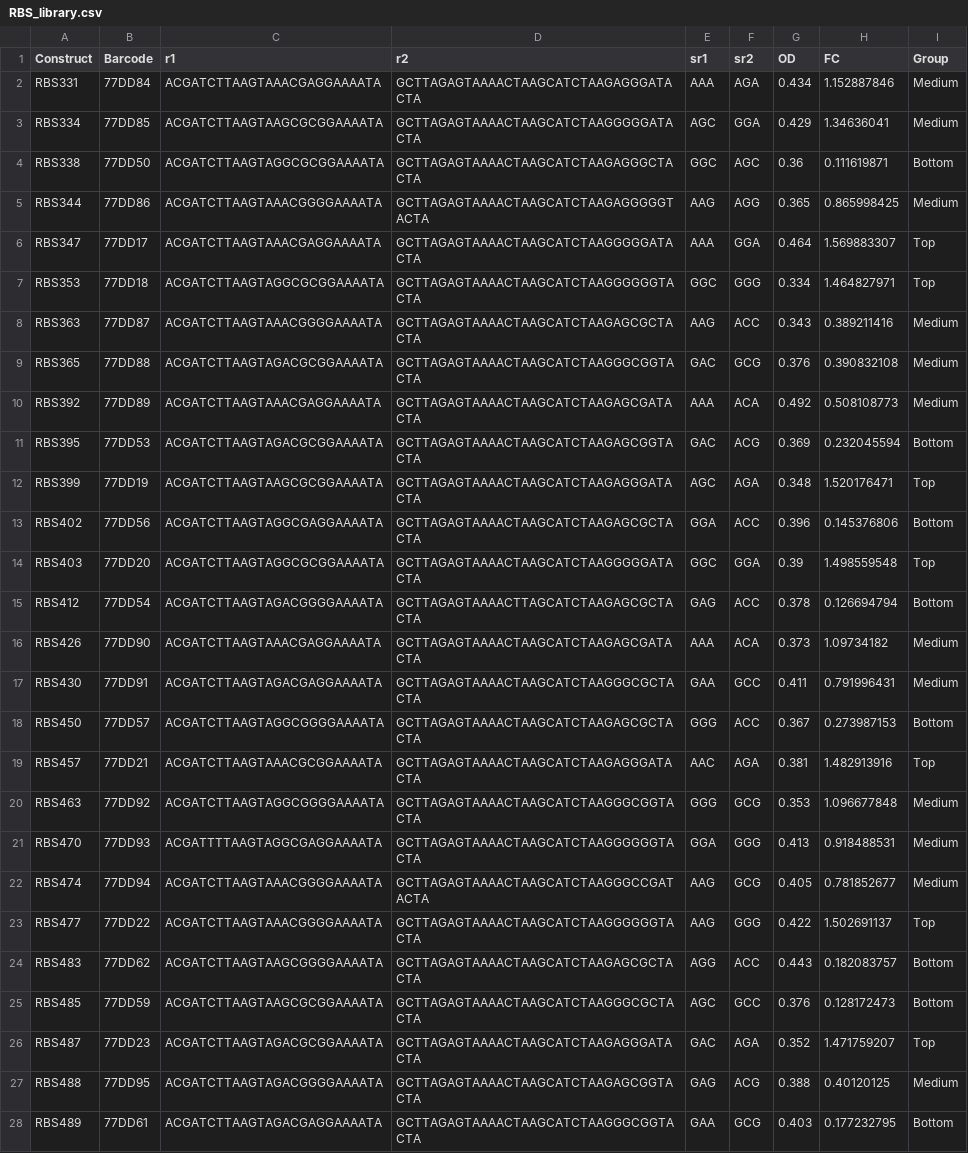
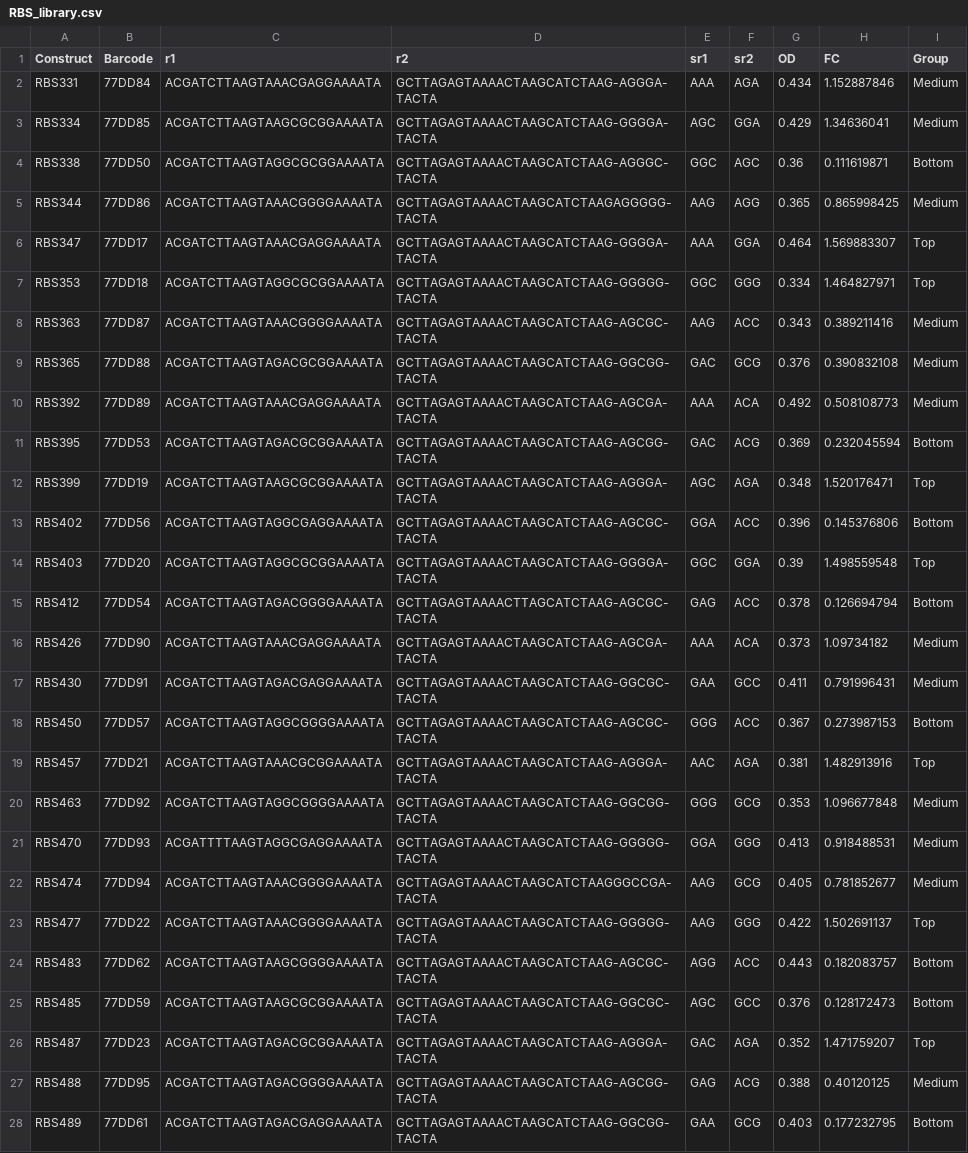
Before and after one commit to genegeniebio/genegenie-learn, a CSV file: sbclearn/rbs/RBS_library.csv, drawn as a sheet; only a part is shown; the diff covers the shown part only; the diff names each change by its address in the sheet, - before the commit and + after, or states it on an @@ line.

Commit message:
Updated RBS learn methods and data.

```diff
--- a/sbclearn/rbs/RBS_library.csv
+++ b/sbclearn/rbs/RBS_library.csv
-D2 (r2): GCTTAGAGTAAAACTAAGCATCTAAGAGGGATACTA
+D2 (r2): GCTTAGAGTAAAACTAAGCATCTAAG-AGGGA-TACTA
-D3 (r2): GCTTAGAGTAAAACTAAGCATCTAAGGGGGATACTA
+D3 (r2): GCTTAGAGTAAAACTAAGCATCTAAG-GGGGA-TACTA
-D4 (r2): GCTTAGAGTAAAACTAAGCATCTAAGAGGGCTACTA
+D4 (r2): GCTTAGAGTAAAACTAAGCATCTAAG-AGGGC-TACTA
-D5 (r2): GCTTAGAGTAAAACTAAGCATCTAAGAGGGGGTACTA
+D5 (r2): GCTTAGAGTAAAACTAAGCATCTAAGAGGGGG-TACTA
-D6 (r2): GCTTAGAGTAAAACTAAGCATCTAAGGGGGATACTA
+D6 (r2): GCTTAGAGTAAAACTAAGCATCTAAG-GGGGA-TACTA
-D7 (r2): GCTTAGAGTAAAACTAAGCATCTAAGGGGGGTACTA
+D7 (r2): GCTTAGAGTAAAACTAAGCATCTAAG-GGGGG-TACTA
-D8 (r2): GCTTAGAGTAAAACTAAGCATCTAAGAGCGCTACTA
+D8 (r2): GCTTAGAGTAAAACTAAGCATCTAAG-AGCGC-TACTA
-D9 (r2): GCTTAGAGTAAAACTAAGCATCTAAGGGCGGTACTA
+D9 (r2): GCTTAGAGTAAAACTAAGCATCTAAG-GGCGG-TACTA
-D10 (r2): GCTTAGAGTAAAACTAAGCATCTAAGAGCGATACTA
+D10 (r2): GCTTAGAGTAAAACTAAGCATCTAAG-AGCGA-TACTA
-D11 (r2): GCTTAGAGTAAAACTAAGCATCTAAGAGCGGTACTA
+D11 (r2): GCTTAGAGTAAAACTAAGCATCTAAG-AGCGG-TACTA
-D12 (r2): GCTTAGAGTAAAACTAAGCATCTAAGAGGGATACTA
+D12 (r2): GCTTAGAGTAAAACTAAGCATCTAAG-AGGGA-TACTA
-D13 (r2): GCTTAGAGTAAAACTAAGCATCTAAGAGCGCTACTA
+D13 (r2): GCTTAGAGTAAAACTAAGCATCTAAG-AGCGC-TACTA
-D14 (r2): GCTTAGAGTAAAACTAAGCATCTAAGGGGGATACTA
+D14 (r2): GCTTAGAGTAAAACTAAGCATCTAAG-GGGGA-TACTA
-D15 (r2): GCTTAGAGTAAAACTTAGCATCTAAGAGCGCTACTA
+D15 (r2): GCTTAGAGTAAAACTTAGCATCTAAG-AGCGC-TACTA
-D16 (r2): GCTTAGAGTAAAACTAAGCATCTAAGAGCGATACTA
+D16 (r2): GCTTAGAGTAAAACTAAGCATCTAAG-AGCGA-TACTA
-D17 (r2): GCTTAGAGTAAAACTAAGCATCTAAGGGCGCTACTA
+D17 (r2): GCTTAGAGTAAAACTAAGCATCTAAG-GGCGC-TACTA
-D18 (r2): GCTTAGAGTAAAACTAAGCATCTAAGAGCGCTACTA
+D18 (r2): GCTTAGAGTAAAACTAAGCATCTAAG-AGCGC-TACTA
-D19 (r2): GCTTAGAGTAAAACTAAGCATCTAAGAGGGATACTA
+D19 (r2): GCTTAGAGTAAAACTAAGCATCTAAG-AGGGA-TACTA
-D20 (r2): GCTTAGAGTAAAACTAAGCATCTAAGGGCGGTACTA
+D20 (r2): GCTTAGAGTAAAACTAAGCATCTAAG-GGCGG-TACTA
-D21 (r2): GCTTAGAGTAAAACTAAGCATCTAAGGGGGGTACTA
+D21 (r2): GCTTAGAGTAAAACTAAGCATCTAAG-GGGGG-TACTA
-D22 (r2): GCTTAGAGTAAAACTAAGCATCTAAGGGCCGATACTA
+D22 (r2): GCTTAGAGTAAAACTAAGCATCTAAGGGCCGA-TACTA
-D23 (r2): GCTTAGAGTAAAACTAAGCATCTAAGGGGGGTACTA
+D23 (r2): GCTTAGAGTAAAACTAAGCATCTAAG-GGGGG-TACTA
-D24 (r2): GCTTAGAGTAAAACTAAGCATCTAAGAGCGCTACTA
+D24 (r2): GCTTAGAGTAAAACTAAGCATCTAAG-AGCGC-TACTA
-D25 (r2): GCTTAGAGTAAAACTAAGCATCTAAGGGCGCTACTA
+D25 (r2): GCTTAGAGTAAAACTAAGCATCTAAG-GGCGC-TACTA
-D26 (r2): GCTTAGAGTAAAACTAAGCATCTAAGAGGGATACTA
+D26 (r2): GCTTAGAGTAAAACTAAGCATCTAAG-AGGGA-TACTA
-D27 (r2): GCTTAGAGTAAAACTAAGCATCTAAGAGCGGTACTA
+D27 (r2): GCTTAGAGTAAAACTAAGCATCTAAG-AGCGG-TACTA
-D28 (r2): GCTTAGAGTAAAACTAAGCATCTAAGGGCGGTACTA
+D28 (r2): GCTTAGAGTAAAACTAAGCATCTAAG-GGCGG-TACTA
```
Also changed, not shown: 39 edited cells elsewhere in this file, 1 other file.
